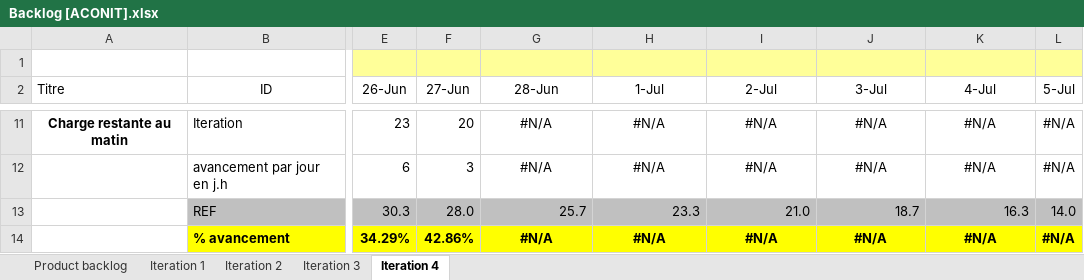
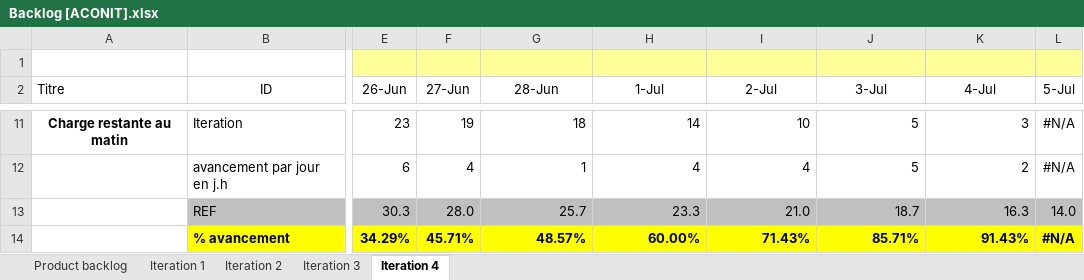
Before and after one commit to Flo5k5/Cervin, an Excel workbook: doc/Backlog [ACONIT].xlsx, sheet Iteration 4, drawn as a sheet; only a part is shown, gaps mark what is left out; values as stored, in another font and other column widths than the file's, no borders; charts and pictures and conditional formats not drawn; the diff covers the shown part only; the diff names each change by its address in the sheet, - before the commit and + after, or states it on an @@ line.

```diff
--- a/doc/Backlog [ACONIT].xlsx (sheet Iteration 4)
+++ b/doc/Backlog [ACONIT].xlsx (sheet Iteration 4)
-F11 (27-Jun): 20
+F11 (27-Jun): 19
-G11 (28-Jun): #N/A
+G11 (28-Jun): 18
-G11:K12 alignment: center
+G11:K12 alignment: right
-H11 (1-Jul): #N/A
+H11 (1-Jul): 14
-I11 (2-Jul): #N/A
+I11 (2-Jul): 10
-J11:J12 (3-Jul): #N/A
+J11:J12 (3-Jul): 5
-K11 (4-Jul): #N/A
+K11 (4-Jul): 3
-F12 (27-Jun): 3
+F12 (27-Jun): 4
-G12 (28-Jun): #N/A
+G12 (28-Jun): 1
-H12 (1-Jul): #N/A
+H12 (1-Jul): 4
-I12 (2-Jul): #N/A
+I12 (2-Jul): 4
-K12 (4-Jul): #N/A
+K12 (4-Jul): 2
-F14 (27-Jun): 42.86%
+F14 (27-Jun): 45.71%
-G14 (28-Jun): #N/A
+G14 (28-Jun): 48.57%
-G14:K14 alignment: center
+G14:K14 alignment: right
-H14 (1-Jul): #N/A
+H14 (1-Jul): 60.00%
-I14 (2-Jul): #N/A
+I14 (2-Jul): 71.43%
-J14 (3-Jul): #N/A
+J14 (3-Jul): 85.71%
-K14 (4-Jul): #N/A
+K14 (4-Jul): 91.43%
```
Also changed, not shown: 41 edited cells and cell formats elsewhere in this sheet, charts or pictures, 7 other files.
